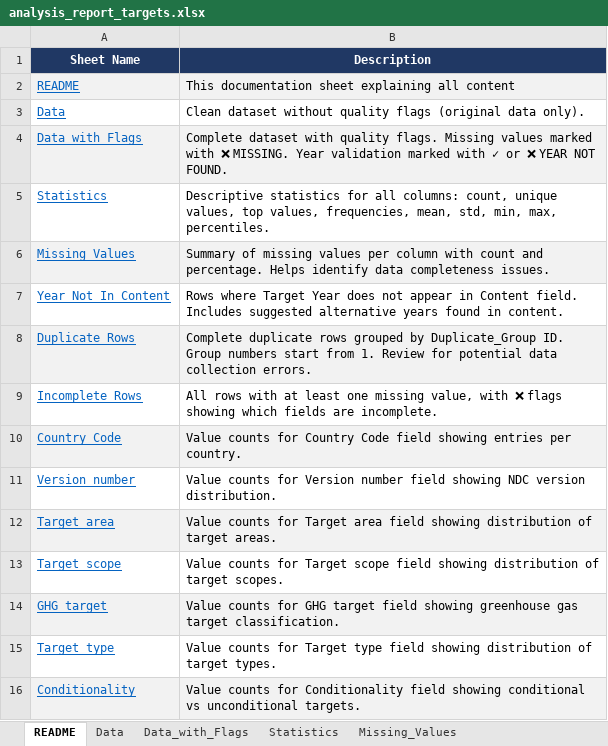
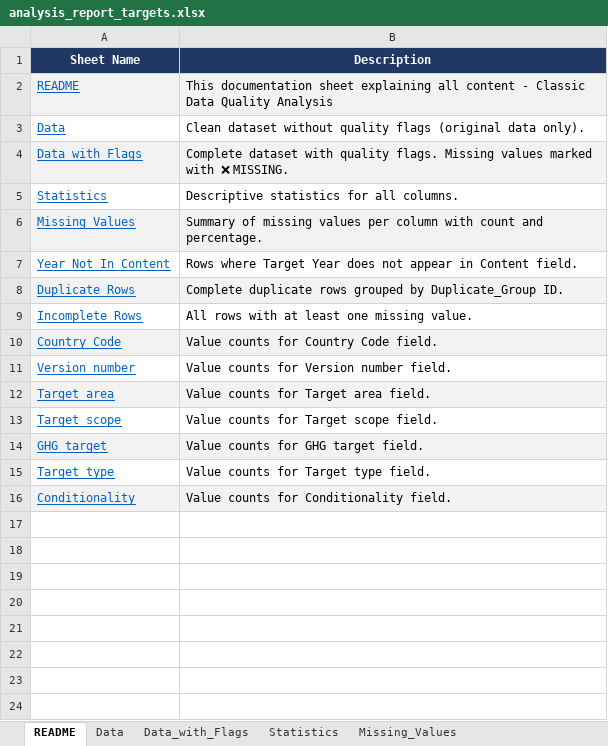
Before and after one commit to nicolas-becker/climate-policy-miner, an Excel workbook: dq/analysis_report_targets.xlsx, sheet README, drawn as a sheet; values as stored, in another font and other column widths than the file's, no borders; the diff names each change by its address in the sheet, - before the commit and + after, or states it on an @@ line.

Commit message:
Add AI validation for NDC 3.X mitigation measures
- Implemented `ai_validation_mitigation.py` to validate mitigation measures using AI classification.
- Added functions to classify measures, map results, and export validation reports to Excel.
- Created a new Excel file for adaptation measures validation results.
- Updated existing analysis report Excel file with new data.

```diff
--- a/dq/analysis_report_targets.xlsx (sheet README)
+++ b/dq/analysis_report_targets.xlsx (sheet README)
-B2 (Description): …all content
+B2 (Description): …all content - Classic Data Quality Analysis
-B4 (Description): …❌ MISSING. Year validation marked with ✓ or ❌ YEAR NOT FOUND.
+B4 (Description): …❌ MISSING.
-B5 (Description): …for all columns: count, unique values, top values, frequencies, mean, std, min, max, percentiles.
+B5 (Description): …for all columns.
-B6 (Description): …and percentage. Helps identify data completeness issues.
+B6 (Description): …and percentage.
-B7 (Description): …Content field. Includes suggested alternative years found in content.
+B7 (Description): …Content field.
-B8 (Description): …Duplicate_Group ID. Group numbers start from 1. Review for potential data collection errors.
+B8 (Description): …Duplicate_Group ID.
-B9 (Description): …one missing value, with ❌ flags showing which fields are incomplete.
+B9 (Description): …one missing value.
-B10 (Description): …Country Code field showing entries per country.
+B10 (Description): …Country Code field.
-B11 (Description): …Version number field showing NDC version distribution.
+B11 (Description): …Version number field.
-B12 (Description): …Target area field showing distribution of target areas.
+B12 (Description): …Target area field.
-B13 (Description): …Target scope field showing distribution of target scopes.
+B13 (Description): …Target scope field.
-B14 (Description): …GHG target field showing greenhouse gas target classification.
+B14 (Description): …GHG target field.
-B15 (Description): …Target type field showing distribution of target types.
+B15 (Description): …Target type field.
-B16 (Description): …for Conditionality field showing conditional vs unconditional targets.
+B16 (Description): …for Conditionality field.
```
Also changed, not shown: 3 other files.
